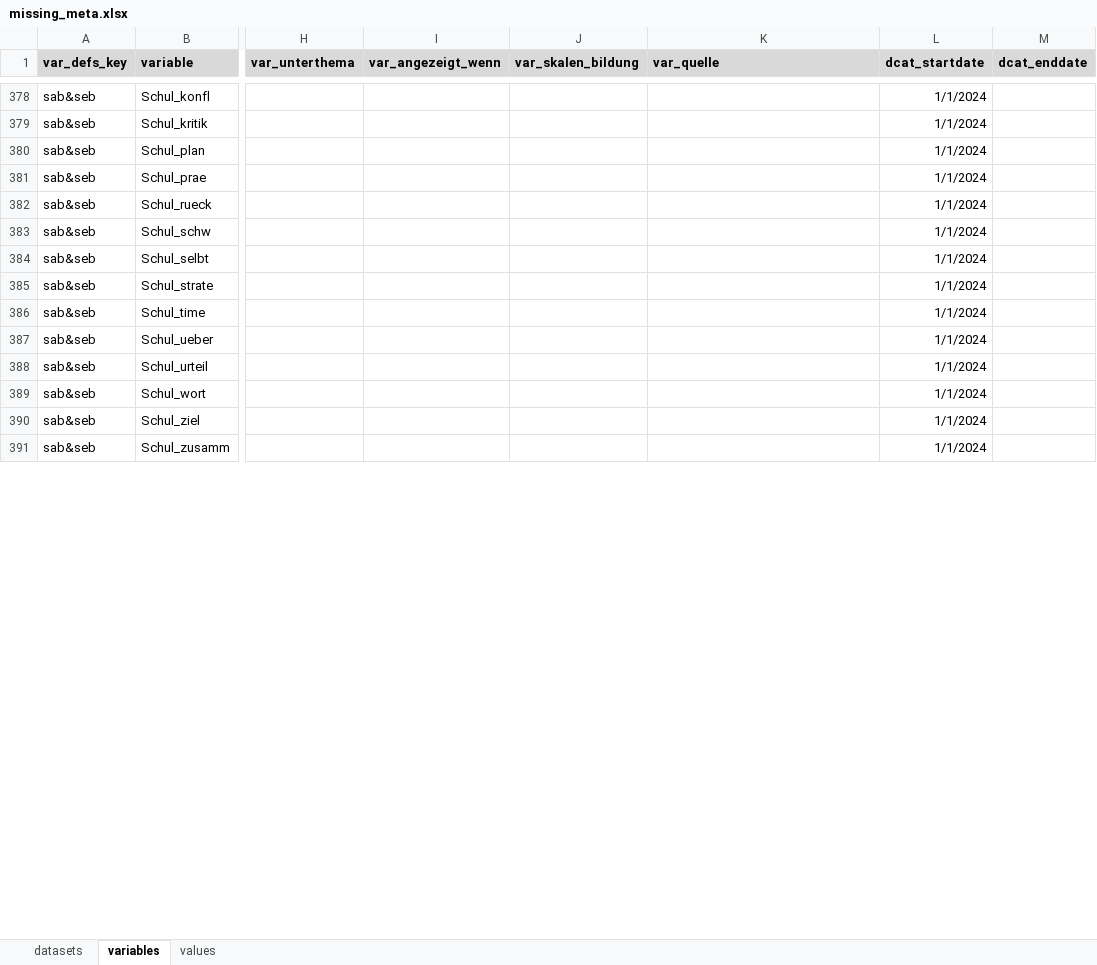
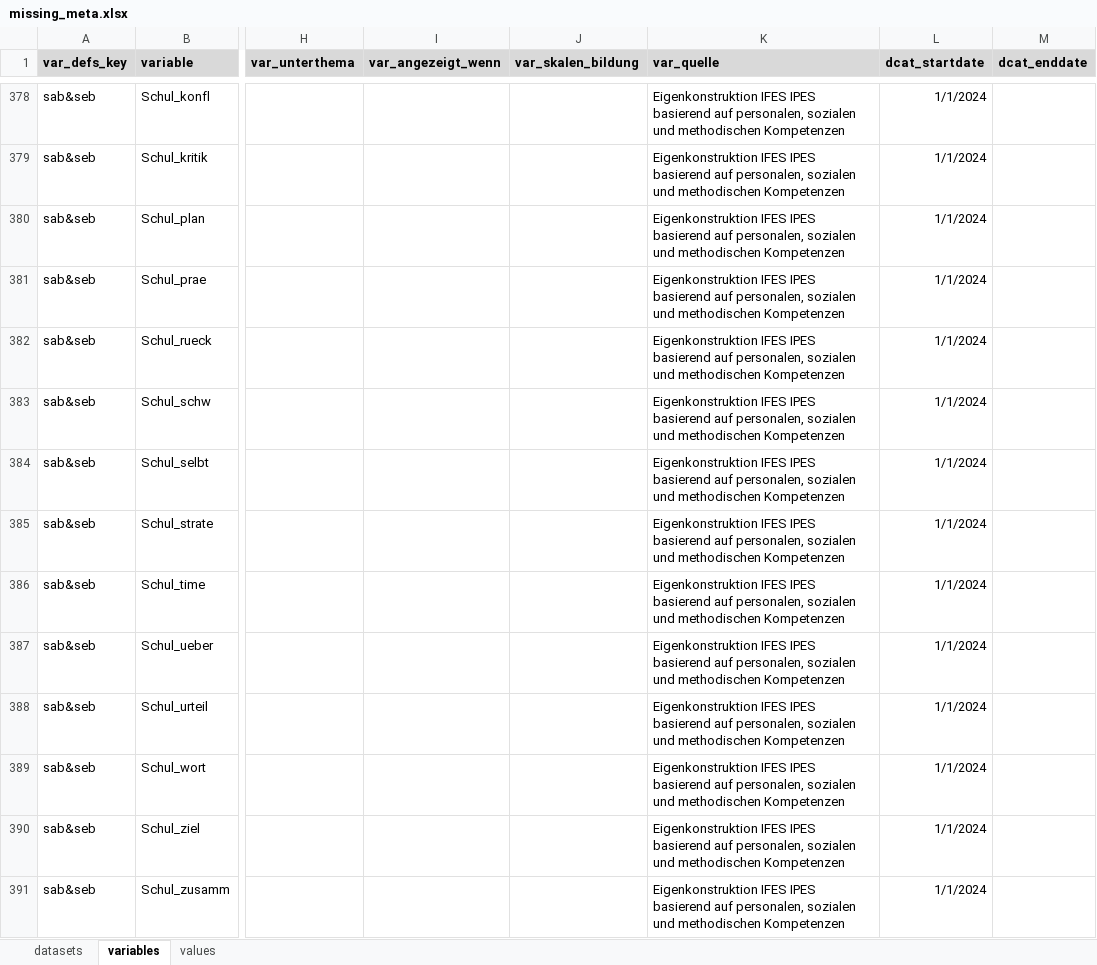
Before and after one commit to bildungsplanungZH/metaSABSEB, an Excel workbook: data/missing_meta/missing_meta.xlsx, sheet variables, drawn as a sheet; only a part is shown, gaps mark what is left out; values as stored, in another font and other column widths than the file's, no borders; conditional formats not drawn; the diff covers the shown part only; the diff names each change by its address in the sheet, - before the commit and + after, or states it on an @@ line.

Commit message:
var_quelle

```diff
--- a/data/missing_meta/missing_meta.xlsx (sheet variables)
+++ b/data/missing_meta/missing_meta.xlsx (sheet variables)
-K378:K391 (var_quelle): (empty)
+K378:K391 (var_quelle): Eigenkonstruktion IFES IPES basierend auf personalen, sozialen und methodischen Kompetenzen
```
Also changed, not shown: 629 edited cells and cell formats elsewhere in this sheet.
